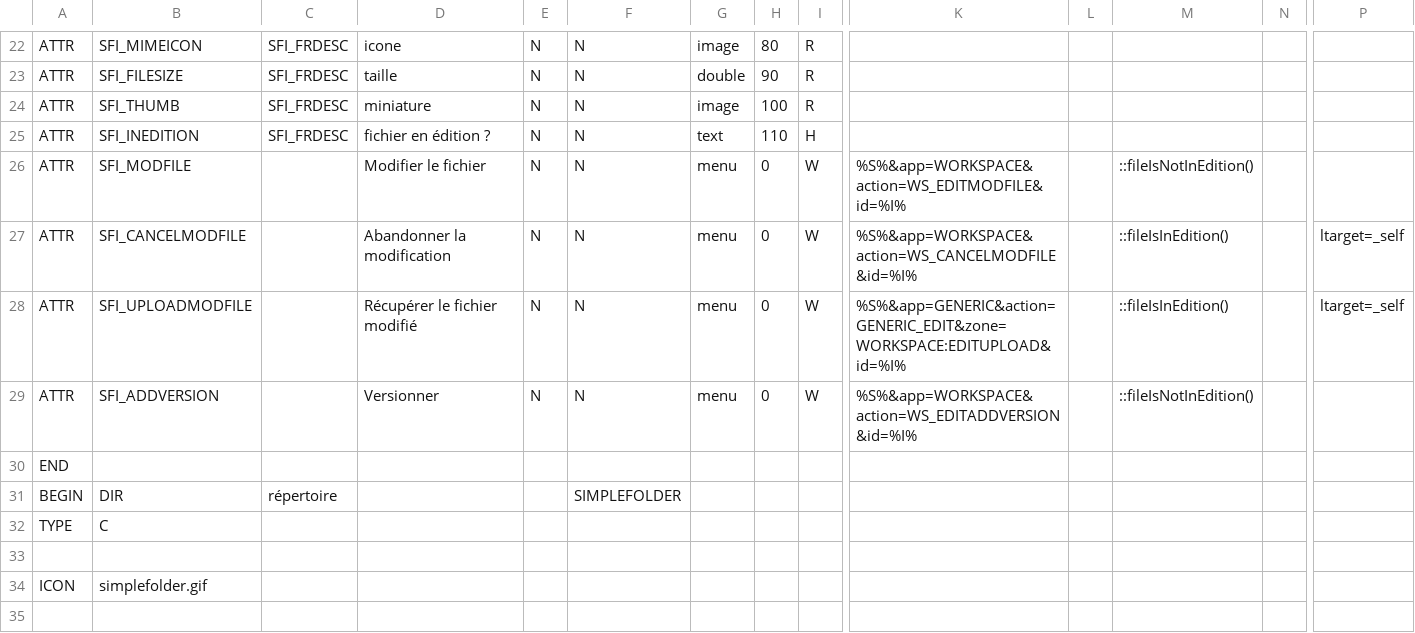
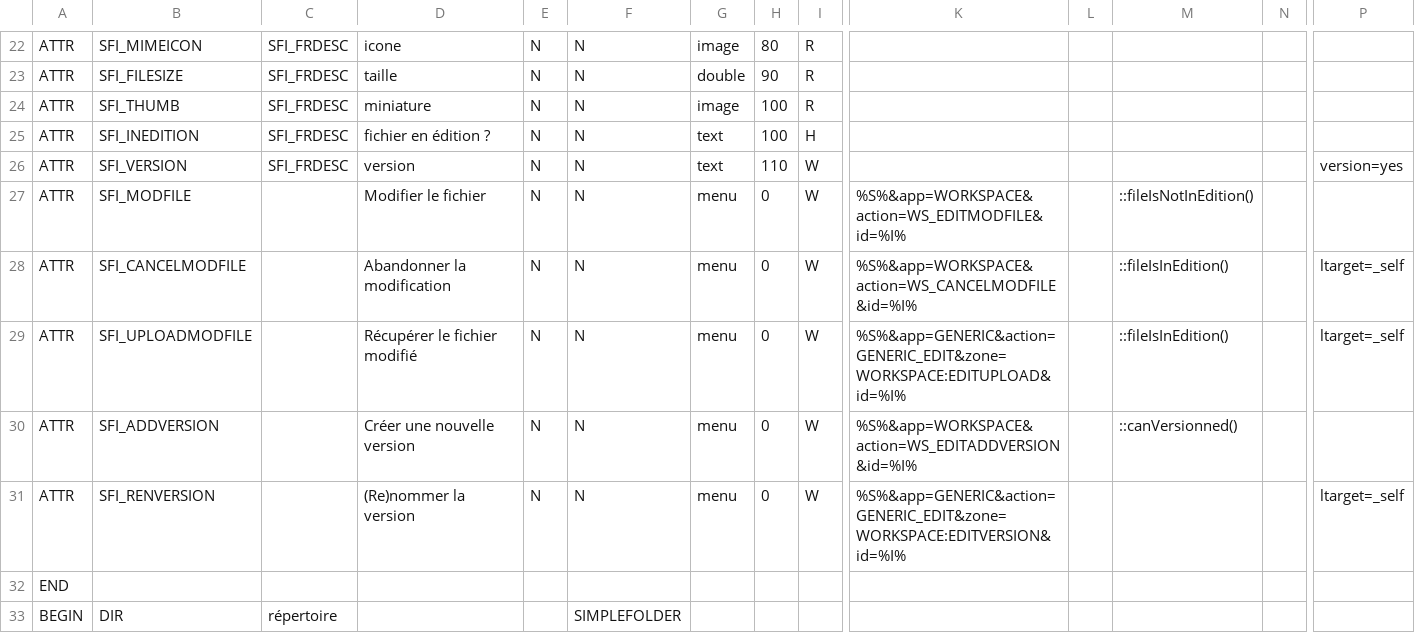
Before and after one commit to Eric-Brison/dynacase-workspace, a CSV file: workspace.csv, drawn as a sheet; only a part is shown, gaps mark what is left out; the shorter side is filled out with more unchanged rows; addresses are those after the commit; rows hold the shown columns only; the diff names each change by its address in the sheet, - before the commit and + after, or states it on an @@ line.

Commit message:
versionning

```diff
--- a/workspace.csv
+++ b/workspace.csv
-H25: 110
+H25: 100
+row 26: ATTR | SFI_VERSION | SFI_FRDESC | version | N | N | text | 110 | W |  |  |  |  | version=yes
-D30: Versionner
+D30: Créer une nouvelle version
-M30: ::fileIsNotInEdition()
+M30: ::canVersionned()
+row 31: ATTR | SFI_RENVERSION |  | (Re)nommer la version | N | N | menu | 0 | W | %S%&app=GENERIC&action=GENERIC_EDIT&zone=WORKSPACE:EDITVERSION&id=%I% |  |  |  | ltarget=_self
```
Also changed, not shown: 10 other files.
